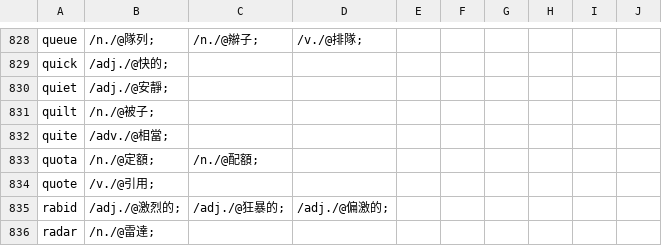
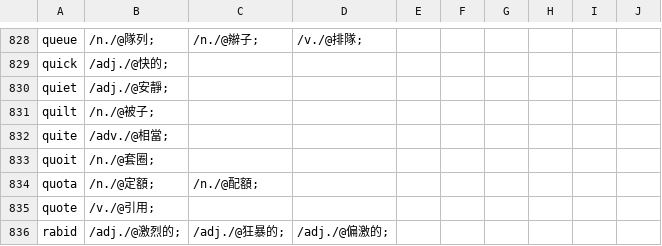
Before and after one commit to yhnnd/wordlab, a CSV file: WordLabGo/files/lang-utf8/ch/chinese5.csv, drawn as a sheet; only a part is shown, gaps mark what is left out; the shorter side is filled out with more unchanged rows.

Commit message:
modified:   WordLabGo/files/lang-utf8/ch/chinese12.csv 	modified:   WordLabGo/files/lang-utf8/ch/chinese5.csv 	modified:   WordLabGo/files/lang-utf8/en/english12.csv 	modified:   WordLabGo/files/lang-utf8/en/english5.csv

```diff
--- a/WordLabGo/files/lang-utf8/ch/chinese5.csv
+++ b/WordLabGo/files/lang-utf8/ch/chinese5.csv
@@ -832,2 +832,3 @@ quilt ,/n./@被子;
 quite ,/adv./@相當;
+quoit ,/n./@套圈;
 quota ,/n./@定額;,/n./@配額;
```
Also changed, not shown: WordLabGo/files/lang-utf8/ch/chinese12.csv, WordLabGo/files/lang-utf8/en/english12.csv, 1 other file.
